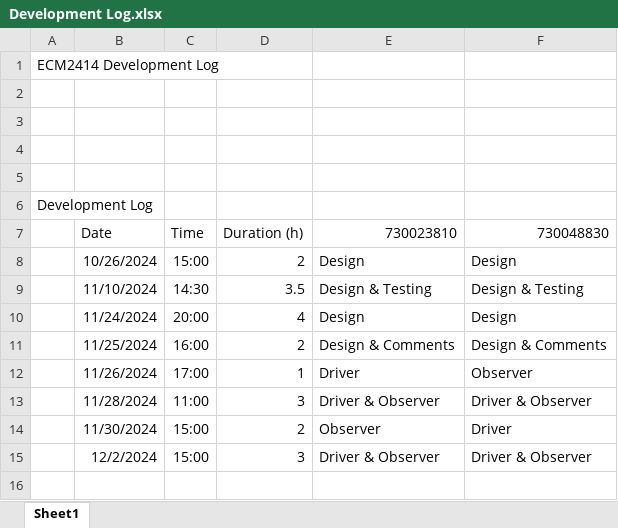
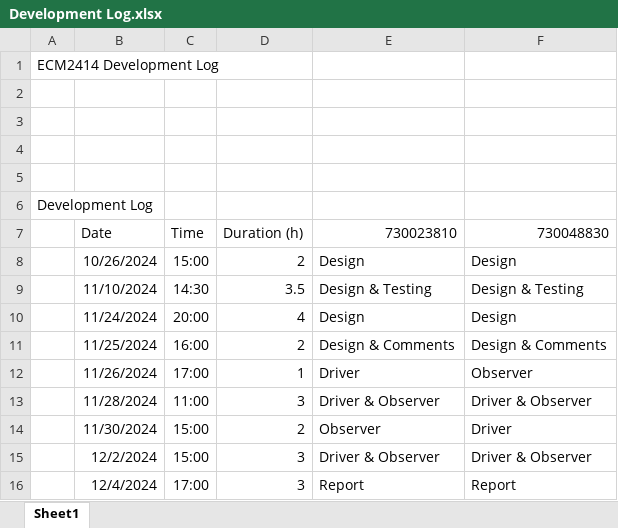
Before and after one commit to Edward-Pratt/ECM2414-Card-Game, an Excel workbook: res/Development Log.xlsx, sheet Sheet1, drawn as a sheet; values as stored, in another font and other column widths than the file's, no borders; the diff names each change by its address in the sheet, - before the commit and + after, or states it on an @@ line.

```diff
--- a/res/Development Log.xlsx (sheet Sheet1)
+++ b/res/Development Log.xlsx (sheet Sheet1)
+row 16:  | 12/4/2024 | 17:00 | 3 | Report | Report
```
Also changed, not shown: 8 other files.
